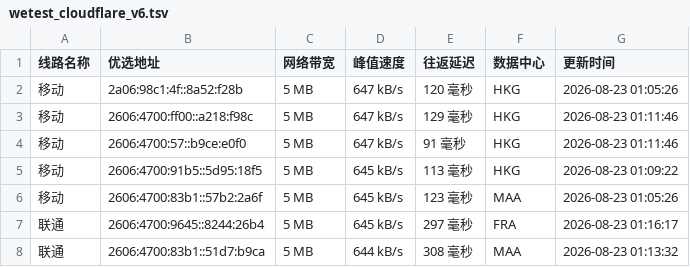
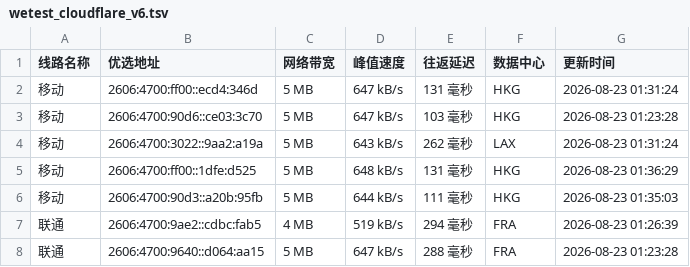
Before and after one commit to CF-IP/cf-ip.github.io, a TSV file: data/wetest_cloudflare_v6.tsv, drawn as a sheet; only a part is shown; the diff covers the shown part only.

```diff
--- a/data/wetest_cloudflare_v6.tsv
+++ b/data/wetest_cloudflare_v6.tsv
@@ -1,8 +1,8 @@
 线路名称	优选地址	网络带宽	峰值速度	往返延迟	数据中心	更新时间
-移动	2a06:98c1:4f::8a52:f28b	5 MB	647 kB/s	120 毫秒	HKG	2026-08-23 01:05:26
-移动	2606:4700:ff00::a218:f98c	5 MB	647 kB/s	129 毫秒	HKG	2026-08-23 01:11:46
-移动	2606:4700:57::b9ce:e0f0	5 MB	647 kB/s	91 毫秒	HKG	2026-08-23 01:11:46
-移动	2606:4700:91b5::5d95:18f5	5 MB	645 kB/s	113 毫秒	HKG	2026-08-23 01:09:22
-移动	2606:4700:83b1::57b2:2a6f	5 MB	645 kB/s	123 毫秒	MAA	2026-08-23 01:05:26
-联通	2606:4700:9645::8244:26b4	5 MB	645 kB/s	297 毫秒	FRA	2026-08-23 01:16:17
-联通	2606:4700:83b1::51d7:b9ca	5 MB	644 kB/s	308 毫秒	MAA	2026-08-23 01:13:32
+移动	2606:4700:ff00::ecd4:346d	5 MB	647 kB/s	131 毫秒	HKG	2026-08-23 01:31:24
+移动	2606:4700:90d6::ce03:3c70	5 MB	647 kB/s	103 毫秒	HKG	2026-08-23 01:23:28
+移动	2606:4700:3022::9aa2:a19a	5 MB	643 kB/s	262 毫秒	LAX	2026-08-23 01:31:24
+移动	2606:4700:ff00::1dfe:d525	5 MB	648 kB/s	131 毫秒	HKG	2026-08-23 01:36:29
+移动	2606:4700:90d3::a20b:95fb	5 MB	644 kB/s	111 毫秒	HKG	2026-08-23 01:35:03
+联通	2606:4700:9ae2::cdbc:fab5	4 MB	519 kB/s	294 毫秒	FRA	2026-08-23 01:26:39
+联通	2606:4700:9640::d064:aa15	5 MB	647 kB/s	288 毫秒	FRA	2026-08-23 01:23:28
```
Also changed, not shown: 30 edited cells elsewhere in this file, data/api_uouin_com.tsv, data/wetest_cloudflare_v4.tsv, 4 other files.
